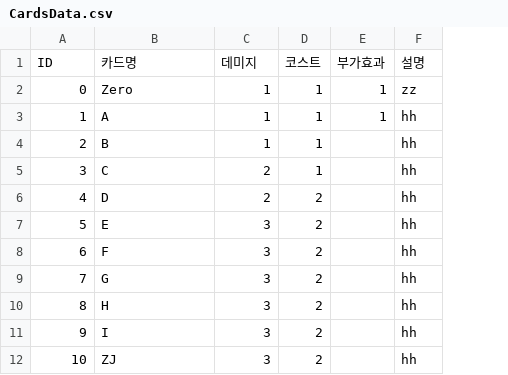
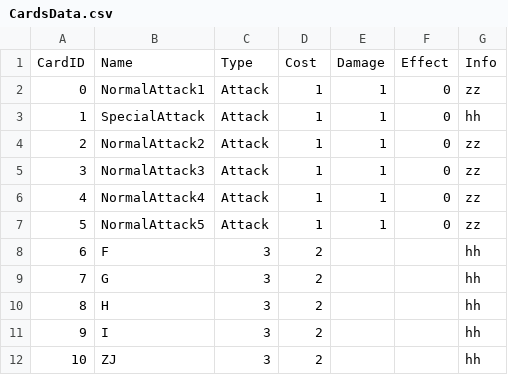
Before and after one commit to CCIT-Team/TRPGDeckBildingCCIT2, a CSV file: Assets/StreamingAssets/CardsData.csv, drawn as a sheet; only a part is shown; removed rows and columns are numbered as before the commit, all else as after; the diff names each change by its address in the sheet, - before the commit and + after, or states it on an @@ line.

```diff
--- a/Assets/StreamingAssets/CardsData.csv
+++ b/Assets/StreamingAssets/CardsData.csv
+column F, rows 2-7: all 0
-row 1: ID | 카드명 | 데미지 | 코스트 | 부가효과 | 설명
+row 1: CardID | Name | Type | Cost | Damage | Effect | Info
-B2: Zero
+B2: NormalAttack1
-C2:C4: 1
+C2:C4: Attack
-B3: A
+B3: SpecialAttack
-B4: B
+B4: NormalAttack2
-E4:E7: (empty)
+E4:E7: 1
-G4:G7: hh
+G4:G7: zz
-B5: C
+B5: NormalAttack3
-C5:C6: 2
+C5:C6: Attack
-B6: D
+B6: NormalAttack4
-D6:D7: 2
+D6:D7: 1
-B7: E
+B7: NormalAttack5
-C7: 3
+C7: Attack
```
Also changed, not shown: 6 other files.
